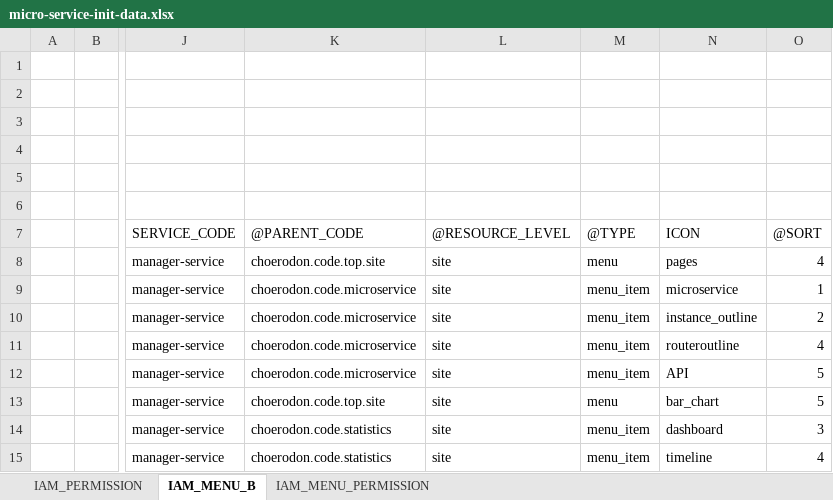
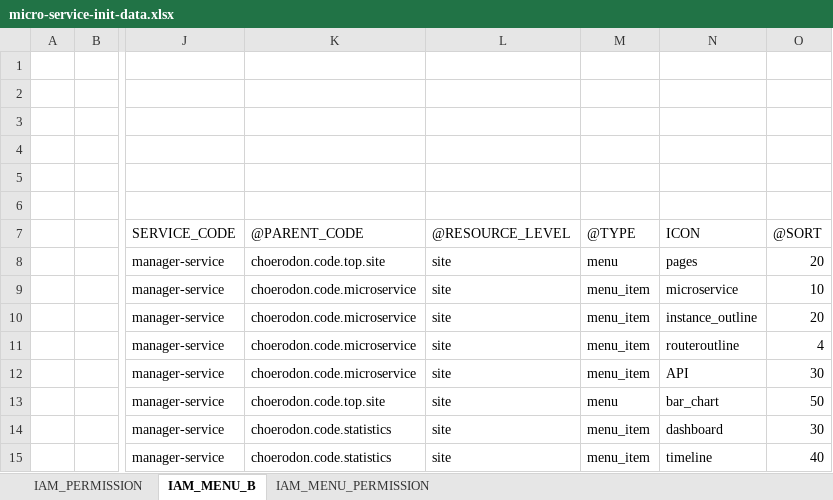
Before and after one commit to choerodon/manager-service, an Excel workbook: src/main/resources/script/front/micro-service-init-data.xlsx, sheet IAM_MENU_B, drawn as a sheet; only a part is shown, gaps mark what is left out; values as stored, in another font and other column widths than the file's, no borders; the diff names each change by its address in the sheet, - before the commit and + after, or states it on an @@ line.

Commit message:
[IMP]修改菜单顺序

```diff
--- a/src/main/resources/script/front/micro-service-init-data.xlsx (sheet IAM_MENU_B)
+++ b/src/main/resources/script/front/micro-service-init-data.xlsx (sheet IAM_MENU_B)
-O8: 4
+O8: 20
-O9: 1
+O9: 10
-O10: 2
+O10: 20
-O12: 5
+O12: 30
-O13: 5
+O13: 50
-O14: 3
+O14: 30
-O15: 4
+O15: 40
```
